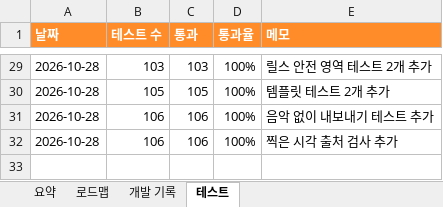
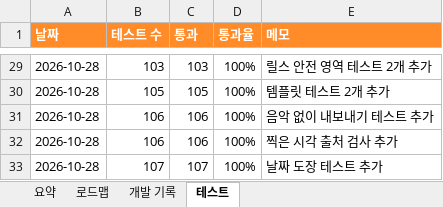
Before and after one commit to gvngjn/wonagv, an Excel workbook: video/DEVLOG.xlsx, sheet 테스트, drawn as a sheet; only a part is shown, gaps mark what is left out; values as stored, in another font and other column widths than the file's, no borders; table styles not drawn; the diff names each change by its address in the sheet, - before the commit and + after, or states it on an @@ line.

```diff
--- a/video/DEVLOG.xlsx (sheet 테스트)
+++ b/video/DEVLOG.xlsx (sheet 테스트)
+row 33: 2026-10-28 | 107 | 107 | 100% | 날짜 도장 테스트 추가
```
Also changed, not shown: sheet 요약, sheet 개발 기록, sheet 로드맵, formulas that keep their value, 8 other files.
